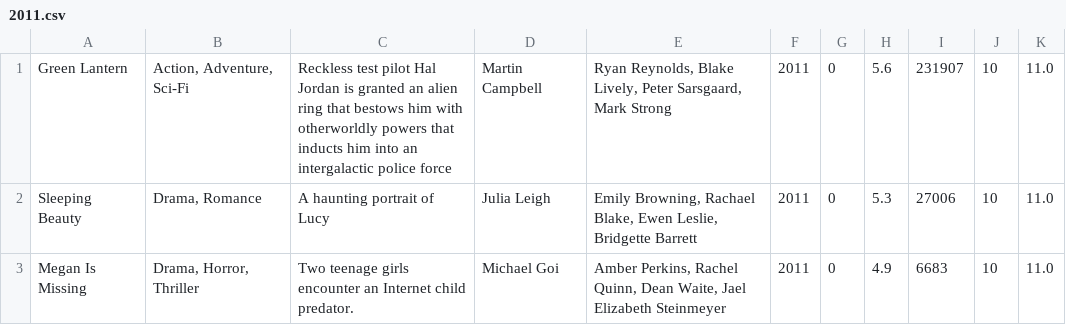
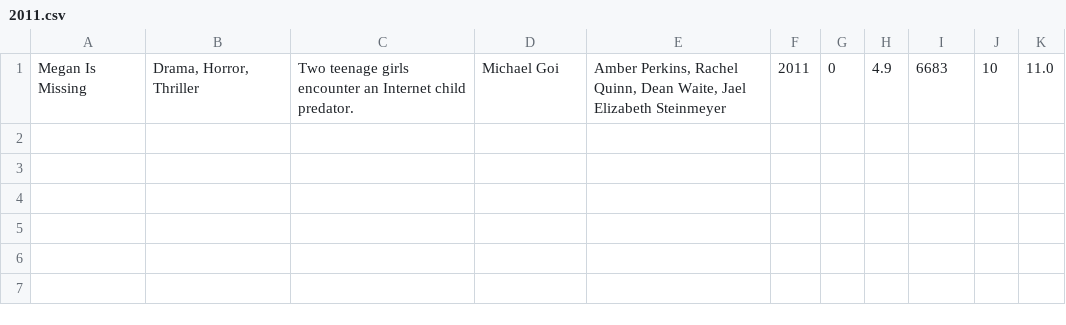
Before and after one commit to bb-lets-code/filmes, a CSV file: 2011.csv, drawn as a sheet; the diff names each change by its address in the sheet, - before the commit and + after, or states it on an @@ line.

```diff
--- a/2011.csv
+++ b/2011.csv
-row 1: Green Lantern | Action, Adventure, Sci-Fi | Reckless test pilot Hal Jordan is granted an alien ring that bestows him with otherworldly powers that inducts him into an intergalactic police force | Martin Campbell | Ryan Reynolds, Blake Lively, Peter Sarsgaard, Mark Strong | 2011 | 0 | 5.6 | 231907 | 10 | 11.0
-row 2: Sleeping Beauty | Drama, Romance | A haunting portrait of Lucy | Julia Leigh | Emily Browning, Rachael Blake, Ewen Leslie, Bridgette Barrett | 2011 | 0 | 5.3 | 27006 | 10 | 11.0
```
Also changed, not shown: 2007.csv, 2009.csv, 9 other files.
